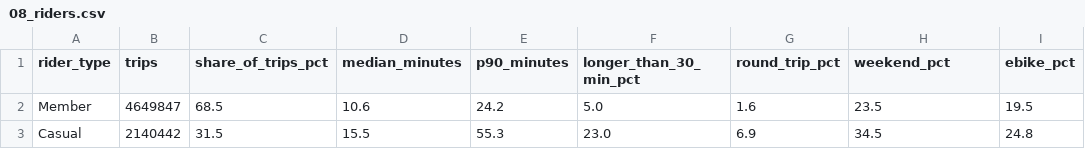
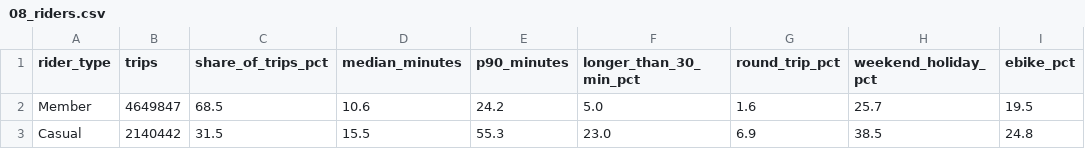
Before and after one commit to betterandy24/toronto-bike-share-sql, a CSV file: results/08_riders.csv, drawn as a sheet.

```diff
--- a/results/08_riders.csv
+++ b/results/08_riders.csv
@@ -1,3 +1,3 @@
-rider_type,trips,share_of_trips_pct,median_minutes,p90_minutes,longer_than_30_min_pct,round_trip_pct,weekend_pct,ebike_pct
-Member,4649847,68.5,10.6,24.2,5.0,1.6,23.5,19.5
-Casual,2140442,31.5,15.5,55.3,23.0,6.9,34.5,24.8
+rider_type,trips,share_of_trips_pct,median_minutes,p90_minutes,longer_than_30_min_pct,round_trip_pct,weekend_holiday_pct,ebike_pct
+Member,4649847,68.5,10.6,24.2,5.0,1.6,25.7,19.5
+Casual,2140442,31.5,15.5,55.3,23.0,6.9,38.5,24.8
```
Also changed, not shown: results/03_hourly.csv, results/06_imbalance.csv, 8 other files.
